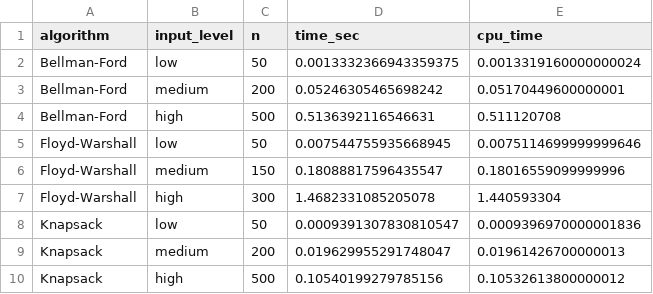
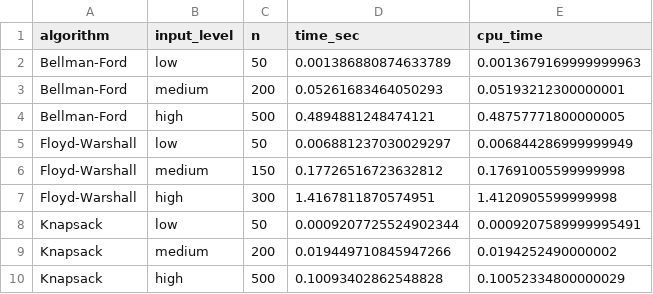
Before and after one commit to beracvk/energy-aware-algorithm-analysis, a CSV file: all_results.csv, drawn as a sheet.

Commit message:
Update all_results.csv

```diff
--- a/all_results.csv
+++ b/all_results.csv
@@ -1,10 +1,10 @@
 algorithm,input_level,n,time_sec,cpu_time
-Bellman-Ford,low,50,0.0013332366943359375,0.0013319160000000024
-Bellman-Ford,medium,200,0.05246305465698242,0.05170449600000001
-Bellman-Ford,high,500,0.5136392116546631,0.511120708
-Floyd-Warshall,low,50,0.007544755935668945,0.0075114699999999646
-Floyd-Warshall,medium,150,0.18088817596435547,0.18016559099999996
-Floyd-Warshall,high,300,1.4682331085205078,1.440593304
-Knapsack,low,50,0.0009391307830810547,0.0009396970000001836
-Knapsack,medium,200,0.019629955291748047,0.01961426700000013
-Knapsack,high,500,0.10540199279785156,0.10532613800000012
+Bellman-Ford,low,50,0.001386880874633789,0.0013679169999999963
+Bellman-Ford,medium,200,0.05261683464050293,0.05193212300000001
+Bellman-Ford,high,500,0.4894881248474121,0.48757771800000005
+Floyd-Warshall,low,50,0.006881237030029297,0.006844286999999949
+Floyd-Warshall,medium,150,0.17726516723632812,0.17691005599999998
+Floyd-Warshall,high,300,1.4167811870574951,1.4120905599999998
+Knapsack,low,50,0.0009207725524902344,0.0009207589999995491
+Knapsack,medium,200,0.019449710845947266,0.0194252490000002
+Knapsack,high,500,0.10093402862548828,0.10052334800000029
```
